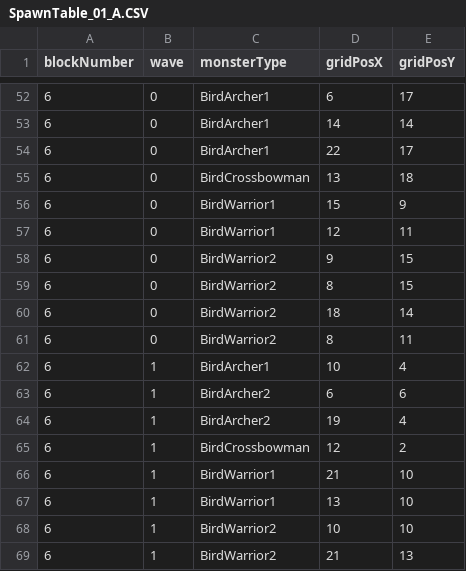
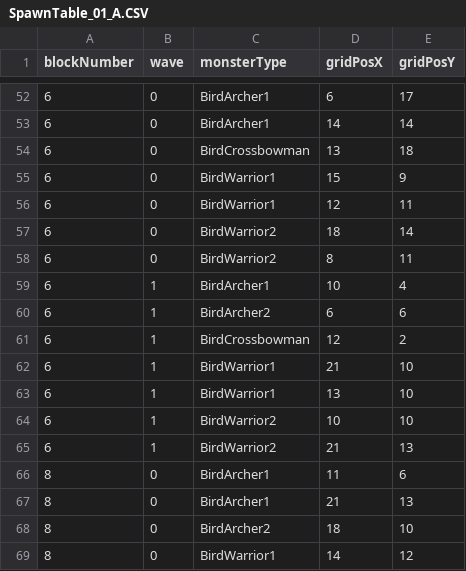
Before and after one commit to qkrdmstn/dragon-and-test, a CSV file: Assets/Resources/SpawnDB/SpawnTable_01_A.CSV, drawn as a sheet; only a part is shown, gaps mark what is left out; the shorter side is filled out with more unchanged rows.

Commit message:
- 몬스터 수치 조정 - 몬스터 스폰 위치 수정 - warrior2 (MonsterDash) 들어오자마자 플레이어 추격하도록 조건 변경

```diff
--- a/Assets/Resources/SpawnDB/SpawnTable_01_A.CSV
+++ b/Assets/Resources/SpawnDB/SpawnTable_01_A.CSV
@@ -53,3 +53,2 @@ blockNumber,wave,monsterType,gridPosX,gridPosY
 6,0,BirdArcher1,14,14
-6,0,BirdArcher1,22,17
 6,0,BirdCrossbowman,13,18
@@ -57,4 +56,2 @@ blockNumber,wave,monsterType,gridPosX,gridPosY
 6,0,BirdWarrior1,12,11
-6,0,BirdWarrior2,9,15
-6,0,BirdWarrior2,8,15
 6,0,BirdWarrior2,18,14
@@ -63,3 +60,2 @@ blockNumber,wave,monsterType,gridPosX,gridPosY
 6,1,BirdArcher2,6,6
-6,1,BirdArcher2,19,4
 6,1,BirdCrossbowman,12,2
```
Also changed, not shown: 5 other files.
